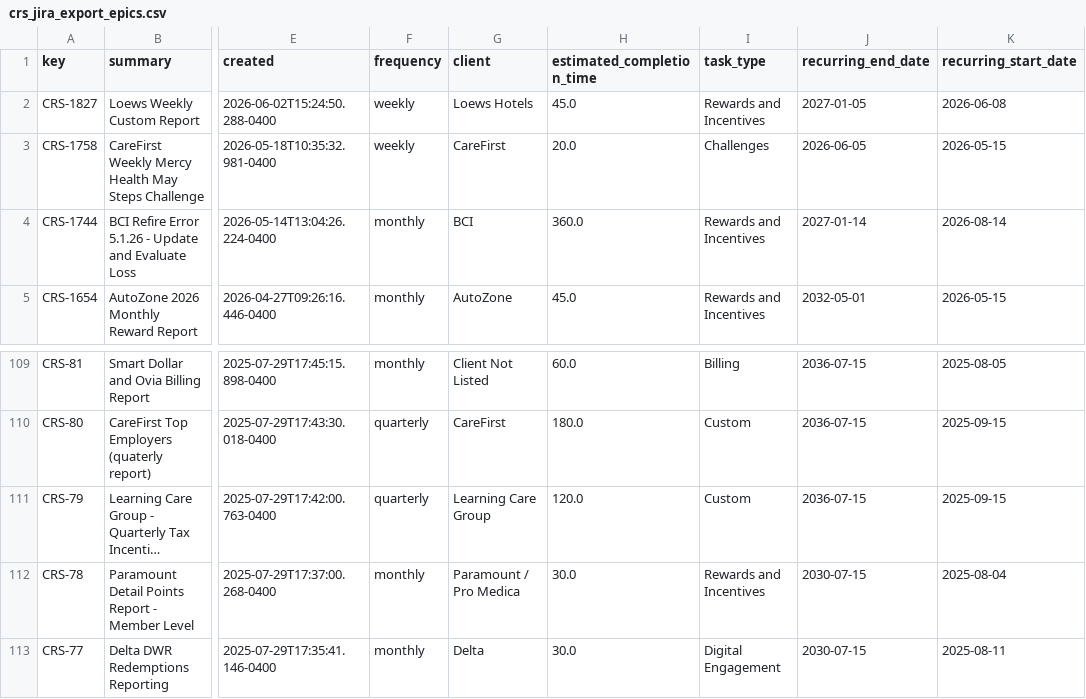
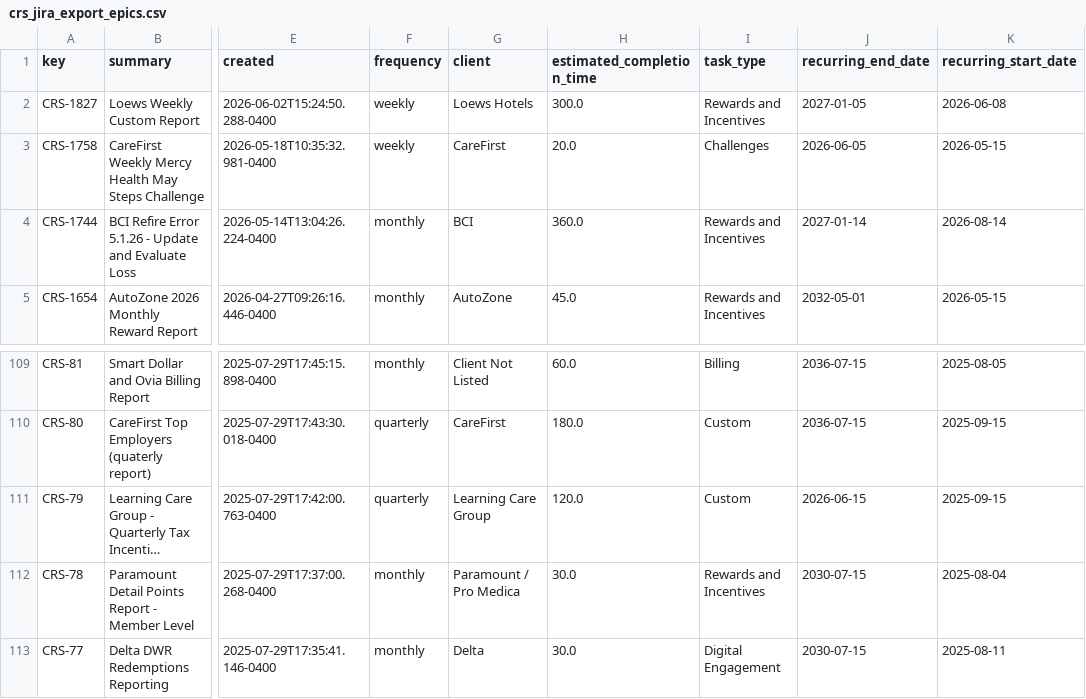
Before and after one commit to brandonboshers/crs-jira-dashboard, a CSV file: data/crs_jira_export_epics.csv, drawn as a sheet; only a part is shown, gaps mark what is left out; long unchanged cells end in …; the diff names each change by its address in the sheet, - before the commit and + after, or states it on an @@ line.

```diff
--- a/data/crs_jira_export_epics.csv
+++ b/data/crs_jira_export_epics.csv
-H2 (estimated_completion_time): 45.0
+H2 (estimated_completion_time): 300.0
-J111 (recurring_end_date): 2036-07-15
+J111 (recurring_end_date): 2026-06-15
```
Also changed, not shown: 2 other files.
